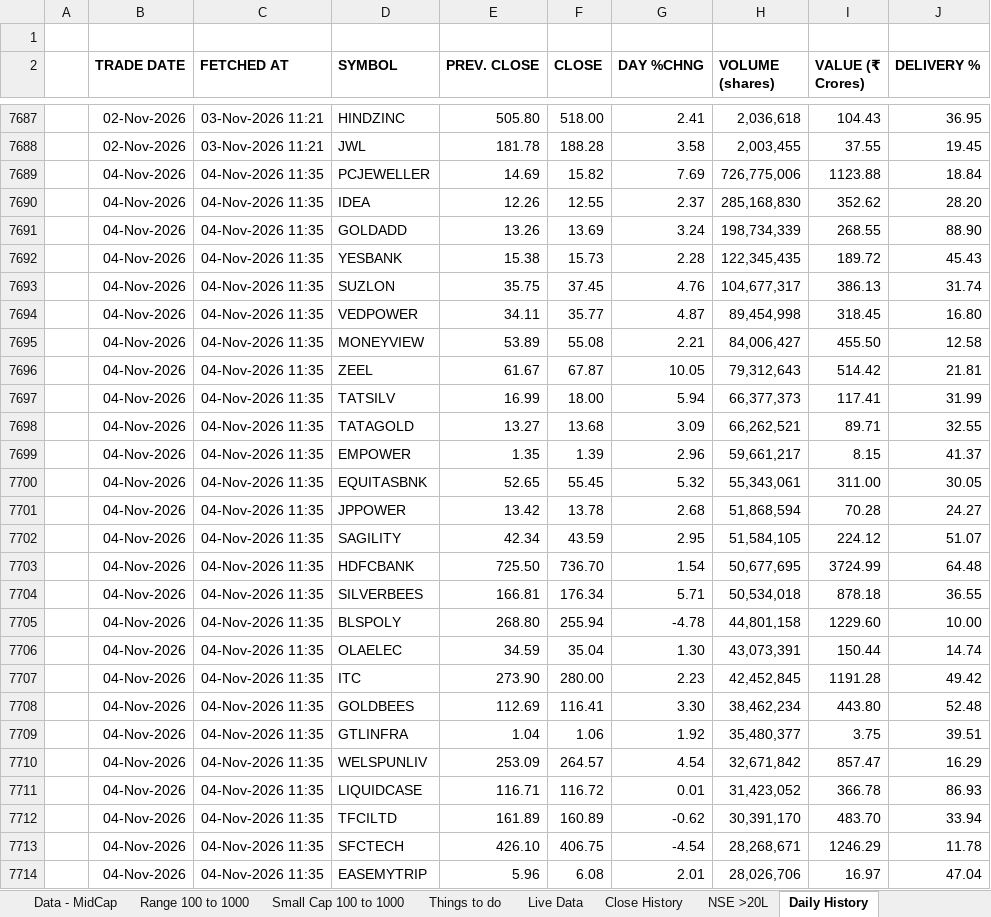
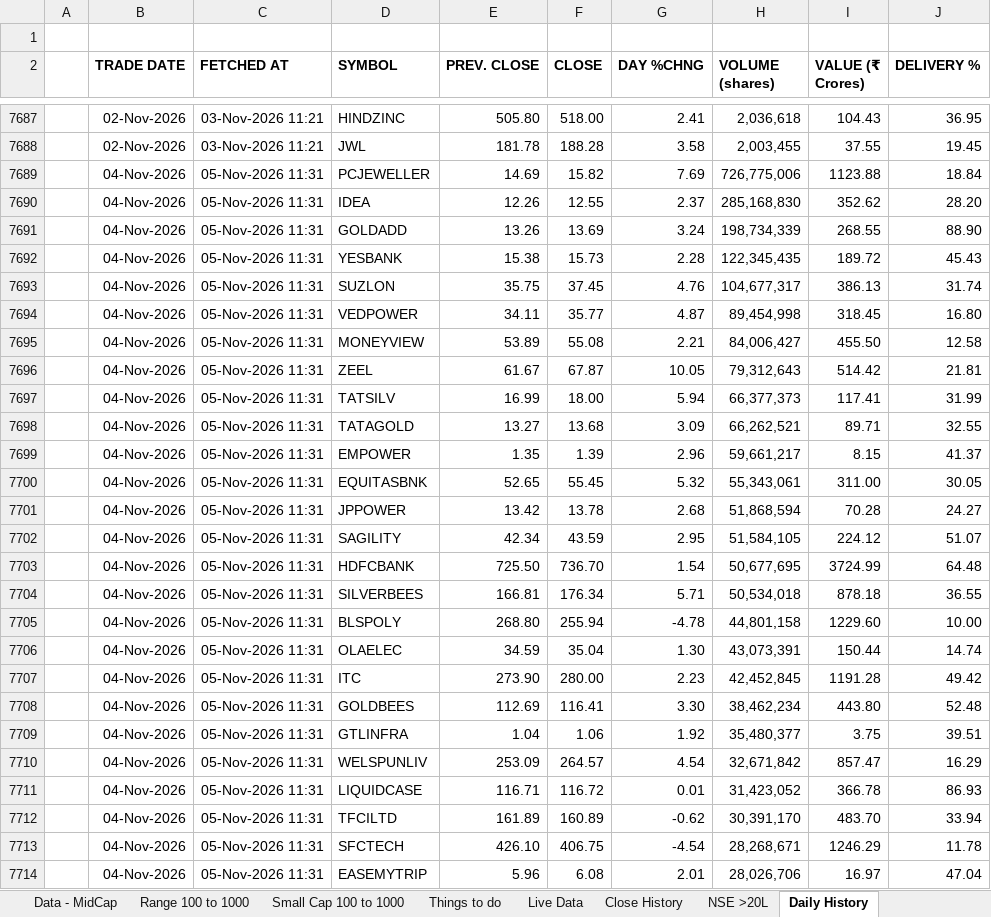
Before and after one commit to pooji960/nse-data-tracker, an Excel workbook: Data_Analysis_ daily.xlsx, sheet Daily History, drawn as a sheet; only a part is shown, gaps mark what is left out; values as stored, in another font and other column widths than the file's, no borders; the diff covers the shown part only; the diff names each change by its address in the sheet, - before the commit and + after, or states it on an @@ line.

```diff
--- a/Data_Analysis_ daily.xlsx (sheet Daily History)
+++ b/Data_Analysis_ daily.xlsx (sheet Daily History)
-C7689:C7714 (FETCHED AT): 04-Nov-2026 11:35
+C7689:C7714 (FETCHED AT): 05-Nov-2026 11:31
```
Also changed, not shown: 322 edited cells elsewhere in this sheet, sheet NSE >20L.
